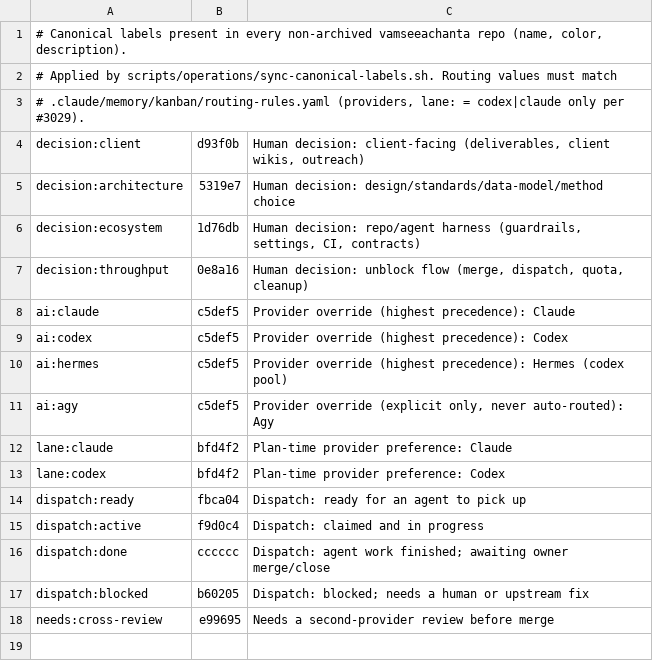
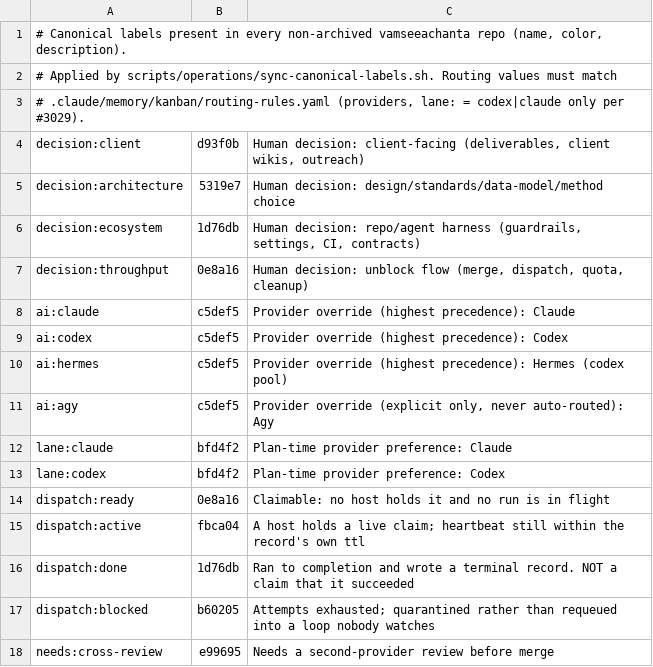
Before and after one commit to vamseeachanta/workspace-hub, a TSV file: config/github/canonical-labels.tsv, drawn as a sheet.

Commit message:
fix(labels): gate canonical sync writes

```diff
--- a/config/github/canonical-labels.tsv
+++ b/config/github/canonical-labels.tsv
@@ -13,6 +13,6 @@ lane:claude	bfd4f2	Plan-time provider preference: Claude
 lane:codex	bfd4f2	Plan-time provider preference: Codex
-dispatch:ready	fbca04	Dispatch: ready for an agent to pick up
-dispatch:active	f9d0c4	Dispatch: claimed and in progress
-dispatch:done	cccccc	Dispatch: agent work finished; awaiting owner merge/close
-dispatch:blocked	b60205	Dispatch: blocked; needs a human or upstream fix
+dispatch:ready	0e8a16	Claimable: no host holds it and no run is in flight
+dispatch:active	fbca04	A host holds a live claim; heartbeat still within the record's own ttl
+dispatch:done	1d76db	Ran to completion and wrote a terminal record. NOT a claim that it succeeded
+dispatch:blocked	b60205	Attempts exhausted; quarantined rather than requeued into a loop nobody watches
 needs:cross-review	e99695	Needs a second-provider review before merge
```
Also changed, not shown: 3 other files.
